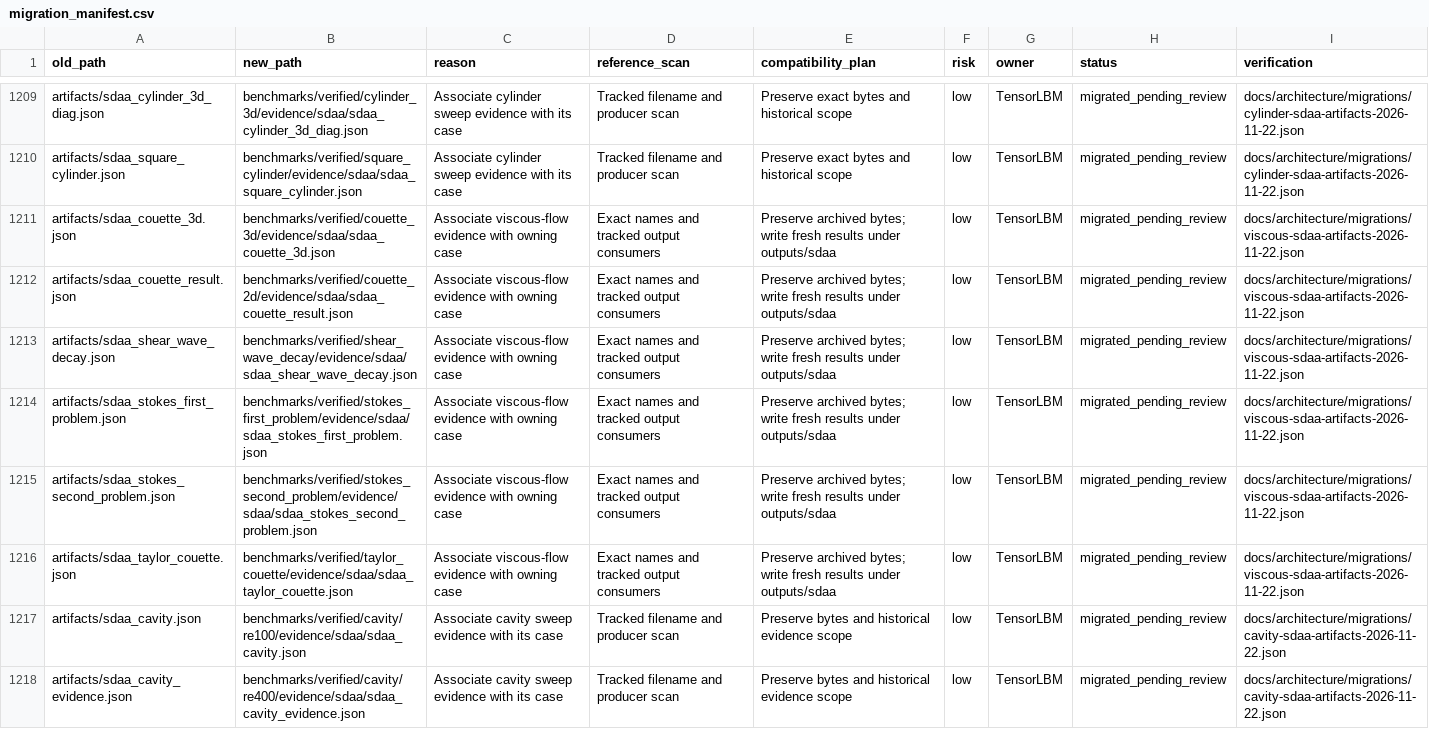
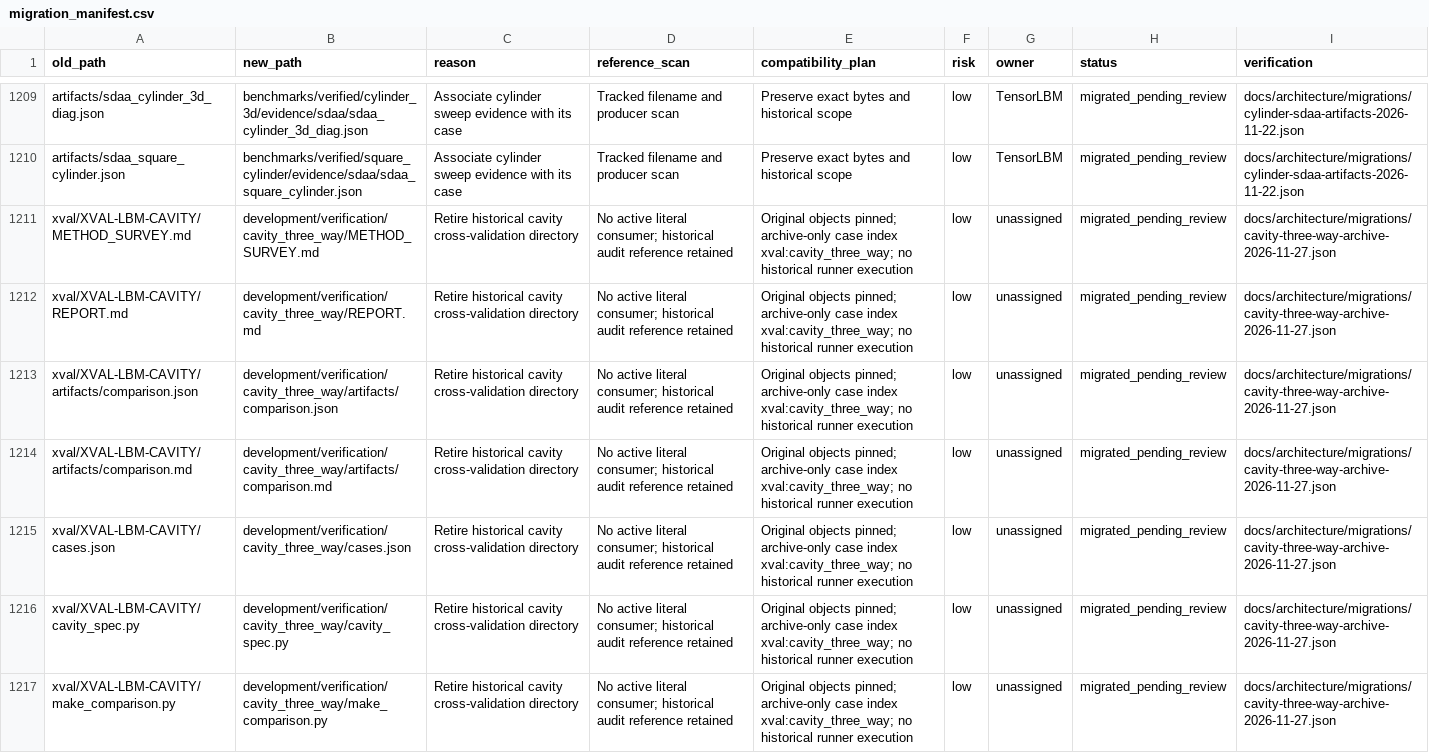
Before and after one commit to cxs503/TensorLBM, a CSV file: docs/architecture/migration_manifest.csv, drawn as a sheet; only a part is shown, gaps mark what is left out; the shorter side is filled out with more unchanged rows; the diff covers the shown part only.

Commit message:
Archive historical three-way cavity comparison with original evidence and explicit gaps

```diff
--- a/docs/architecture/migration_manifest.csv
+++ b/docs/architecture/migration_manifest.csv
@@ -1210 +1210,8 @@ artifacts/sdaa_cylinder_3d_diag.json,benchmarks/verified/cylinder_3d/evidence/sd
 artifacts/sdaa_square_cylinder.json,benchmarks/verified/square_cylinder/evidence/sdaa/sdaa_square_cylinder.json,Associate cylinder sweep evidence with its case,Tracked filename and producer scan,Preserve exact bytes and historical scope,low,TensorLBM,migrated_pending_review,docs/architecture/migrations/cylinder-sdaa-artifacts-2026-11-22.json
+xval/XVAL-LBM-CAVITY/METHOD_SURVEY.md,development/verification/cavity_three_way/METHOD_SURVEY.md,Retire historical cavity cross-validation directory,No active literal consumer; historical audit reference retained,Original objects pinned; archive-only case index xval:cavity_three_way; no historical runner execution,low,unassigned,migrated_pending_review,docs/architecture/migrations/cavity-three-way-archive-2026-11-27.json
+xval/XVAL-LBM-CAVITY/REPORT.md,development/verification/cavity_three_way/REPORT.md,Retire historical cavity cross-validation directory,No active literal consumer; historical audit reference retained,Original objects pinned; archive-only case index xval:cavity_three_way; no historical runner execution,low,unassigned,migrated_pending_review,docs/architecture/migrations/cavity-three-way-archive-2026-11-27.json
+xval/XVAL-LBM-CAVITY/artifacts/comparison.json,development/verification/cavity_three_way/artifacts/comparison.json,Retire historical cavity cross-validation directory,No active literal consumer; historical audit reference retained,Original objects pinned; archive-only case index xval:cavity_three_way; no historical runner execution,low,unassigned,migrated_pending_review,docs/architecture/migrations/cavity-three-way-archive-2026-11-27.json
+xval/XVAL-LBM-CAVITY/artifacts/comparison.md,development/verification/cavity_three_way/artifacts/comparison.md,Retire historical cavity cross-validation directory,No active literal consumer; historical audit reference retained,Original objects pinned; archive-only case index xval:cavity_three_way; no historical runner execution,low,unassigned,migrated_pending_review,docs/architecture/migrations/cavity-three-way-archive-2026-11-27.json
+xval/XVAL-LBM-CAVITY/cases.json,development/verification/cavity_three_way/cases.json,Retire historical cavity cross-validation directory,No active literal consumer; historical audit reference retained,Original objects pinned; archive-only case index xval:cavity_three_way; no historical runner execution,low,unassigned,migrated_pending_review,docs/architecture/migrations/cavity-three-way-archive-2026-11-27.json
+xval/XVAL-LBM-CAVITY/cavity_spec.py,development/verification/cavity_three_way/cavity_spec.py,Retire historical cavity cross-validation directory,No active literal consumer; historical audit reference retained,Original objects pinned; archive-only case index xval:cavity_three_way; no historical runner execution,low,unassigned,migrated_pending_review,docs/architecture/migrations/cavity-three-way-archive-2026-11-27.json
+xval/XVAL-LBM-CAVITY/make_comparison.py,development/verification/cavity_three_way/make_comparison.py,Retire historical cavity cross-validation directory,No active literal consumer; historical audit reference retained,Original objects pinned; archive-only case index xval:cavity_three_way; no historical runner execution,low,unassigned,migrated_pending_review,docs/architecture/migrations/cavity-three-way-archive-2026-11-27.json
```
Also changed, not shown: 7 added rows elsewhere in this file, 21 other files.
